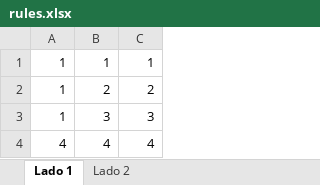
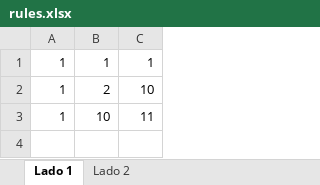
Before and after one commit to dlancioni/recon, an Excel workbook: data/rules.xlsx, sheet Lado 1, drawn as a sheet; values as stored, in another font and other column widths than the file's, no borders; removed rows and columns are numbered as before the commit, all else as after; the diff names each change by its address in the sheet, - before the commit and + after, or states it on an @@ line.

Commit message:
Fix multiple rules

```diff
--- a/data/rules.xlsx (sheet Lado 1)
+++ b/data/rules.xlsx (sheet Lado 1)
-C2: 2
+C2: 10
-row 3: 1 | 3 | 3
-row 4: 4 | 4 | 4
+row 3: 1 | 10 | 11
```
Also changed, not shown: sheet Lado 2, 7 other files.
